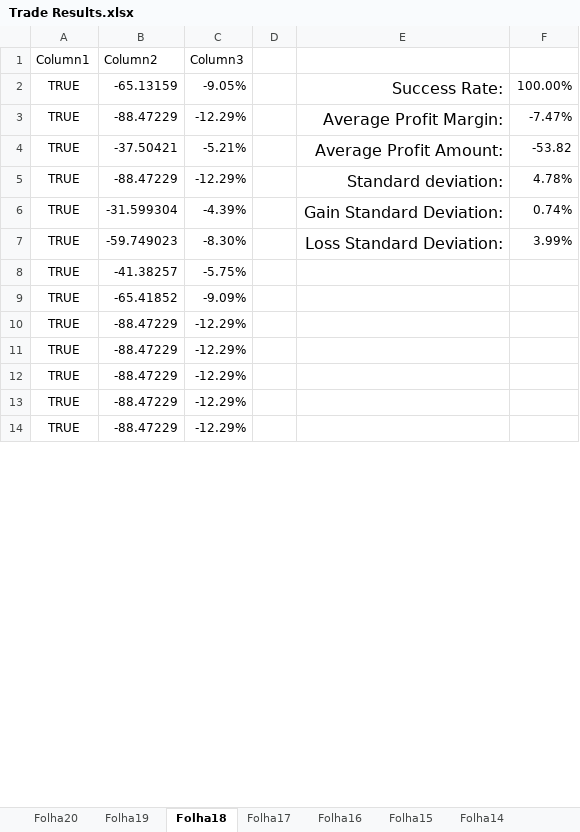
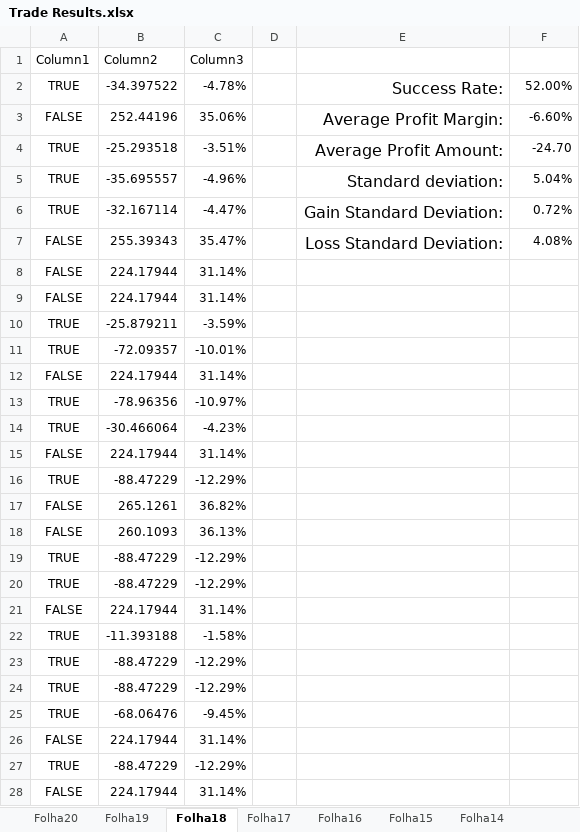
Before and after one commit to goncasmage1/AASMA_Trade, an Excel workbook: Trade Results.xlsx, sheet Folha18, drawn as a sheet; only a part is shown; values as stored, in another font and other column widths than the file's, no borders; table styles not drawn; removed rows and columns are numbered as before the commit, all else as after; the diff covers the shown part only; the diff names each change by its address in the sheet, - before the commit and + after, or states it on an @@ line.

```diff
--- a/Trade Results.xlsx (sheet Folha18)
+++ b/Trade Results.xlsx (sheet Folha18)
-B2 (Column2): -65.13159
+B2 (Column2): -34.397522
-C2 (Column3): -9.05%
+C2 (Column3): -4.78%
-F2: 100.00%
+F2: 52.00%
-row 3: TRUE | -88.47229 | -12.29% |  | Average Profit Margin: | -7.47%
+row 3: FALSE | 252.44196 | 35.06% |  | Average Profit Margin: | -6.60%
-B4 (Column2): -37.50421
+B4 (Column2): -25.293518
-C4 (Column3): -5.21%
+C4 (Column3): -3.51%
-F4: -53.82
+F4: -24.70
+row 5: TRUE | -35.695557 | -4.96% |  | Standard deviation: | 5.04%
+row 6: TRUE | -32.167114 | -4.47% |  | Gain Standard Deviation: | 0.72%
+row 7: FALSE | 255.39343 | 35.47% |  | Loss Standard Deviation: | 4.08%
+row 8: FALSE | 224.17944 | 31.14%
+row 9: FALSE | 224.17944 | 31.14%
+row 10: TRUE | -25.879211 | -3.59%
+row 11: TRUE | -72.09357 | -10.01%
+row 12: FALSE | 224.17944 | 31.14%
+row 13: TRUE | -78.96356 | -10.97%
+row 14: TRUE | -30.466064 | -4.23%
+row 15: FALSE | 224.17944 | 31.14%
-E16: Standard deviation:
+E16: (empty)
-F16: 4.78%
+F16: (empty)
-row 6: TRUE | -31.599304 | -4.39% |  | Gain Standard Deviation: | 0.74%
-row 7: TRUE | -59.749023 | -8.30% |  | Loss Standard Deviation: | 3.99%
-row 8: TRUE | -41.38257 | -5.75%
-row 9: TRUE | -65.41852 | -9.09%
+row 17: FALSE | 265.1261 | 36.82%
+row 18: FALSE | 260.1093 | 36.13%
+row 21: FALSE | 224.17944 | 31.14%
+row 22: TRUE | -11.393188 | -1.58%
+row 25: TRUE | -68.06476 | -9.45%
+row 26: FALSE | 224.17944 | 31.14%
+row 28: FALSE | 224.17944 | 31.14%
```
Also changed, not shown: 89 added rows, 103 removed rows, 1 moved row and 42 edited cells elsewhere in this sheet, sheet Folha10, sheet Folha2, sheet Folha14, sheet Folha16, sheet Folha12, sheet Folha20, 13 more sheets, formulas that keep their value.
